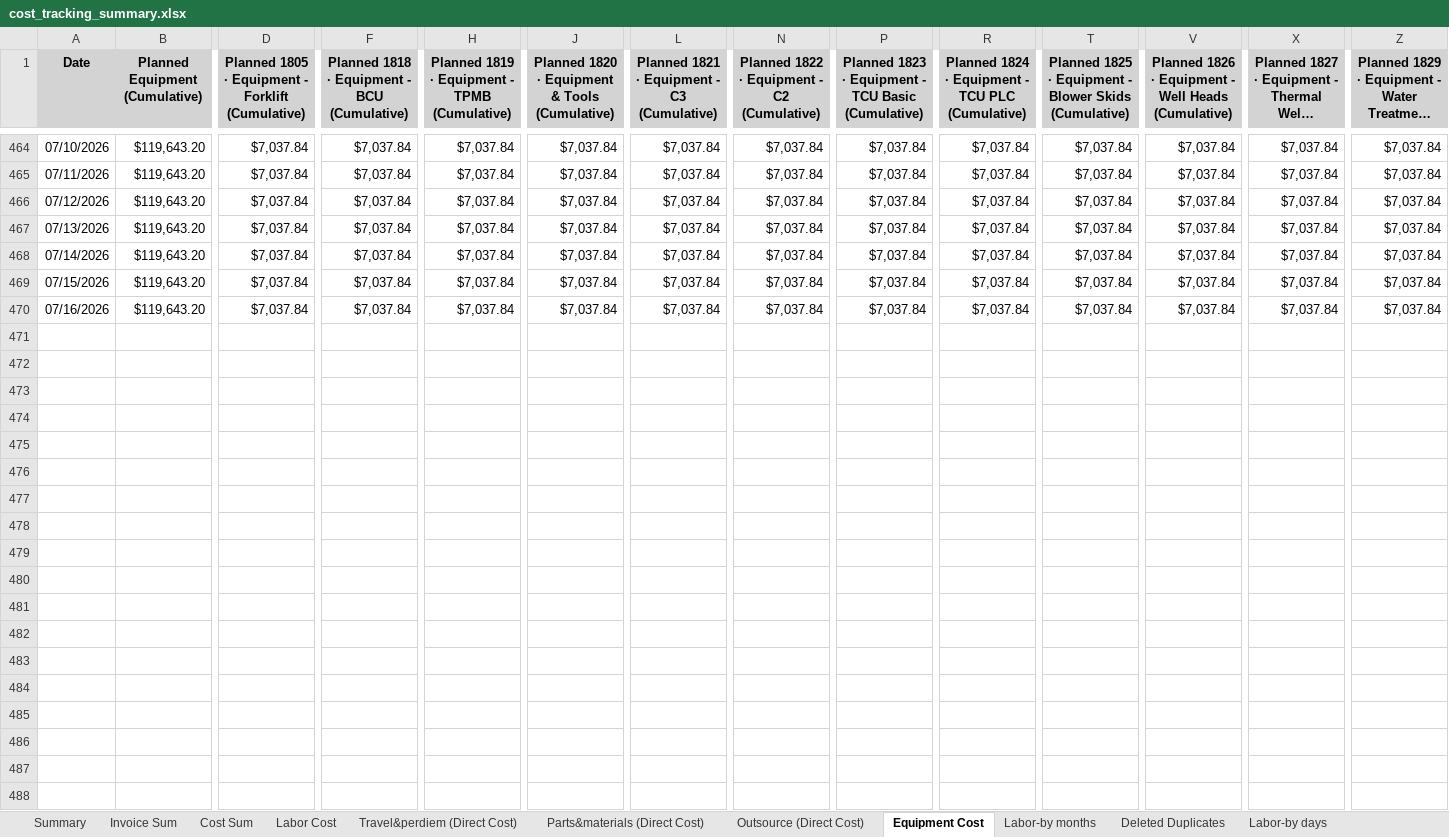
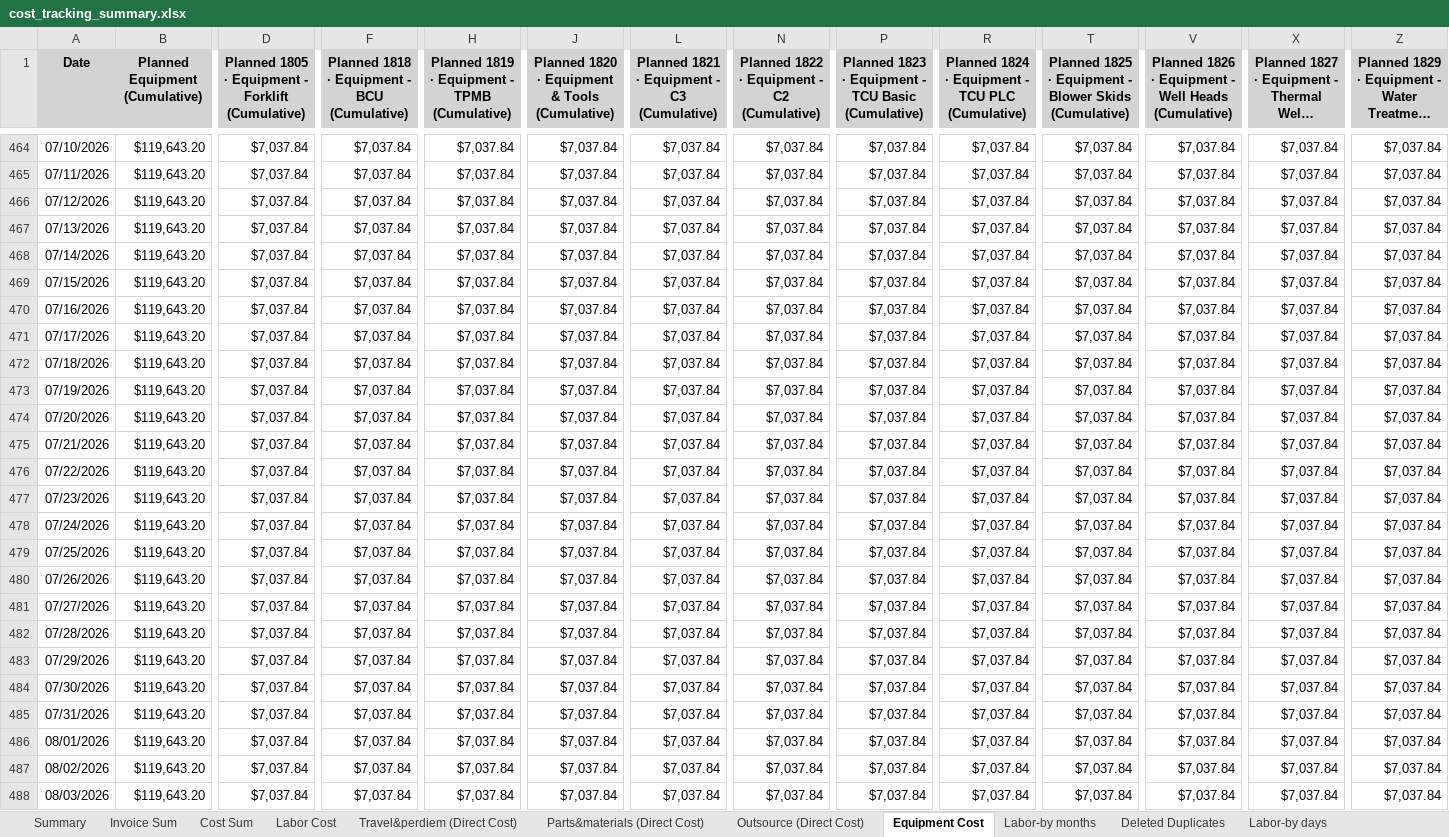
Before and after one commit to xiaosongchen1977/geo-project-tracker-ohio2025, an Excel workbook: cost_tracking_summary.xlsx, sheet Equipment Cost, drawn as a sheet; only a part is shown, gaps mark what is left out; long unchanged cells end in …; values as stored, in another font and other column widths than the file's, no borders; rows hold the shown columns only; the diff covers the shown part only; the diff names each change by its address in the sheet, - before the commit and + after, or states it on an @@ line.

```diff
--- a/cost_tracking_summary.xlsx (sheet Equipment Cost)
+++ b/cost_tracking_summary.xlsx (sheet Equipment Cost)
+row 471: 07/17/2026 | $119,643.20 | $7,037.84 | $7,037.84 | $7,037.84 | $7,037.84 | $7,037.84 | $7,037.84 | $7,037.84 | $7,037.84 | $7,037.84 | $7,037.84 | $7,037.84 | $7,037.84
+row 472: 07/18/2026 | $119,643.20 | $7,037.84 | $7,037.84 | $7,037.84 | $7,037.84 | $7,037.84 | $7,037.84 | $7,037.84 | $7,037.84 | $7,037.84 | $7,037.84 | $7,037.84 | $7,037.84
+row 473: 07/19/2026 | $119,643.20 | $7,037.84 | $7,037.84 | $7,037.84 | $7,037.84 | $7,037.84 | $7,037.84 | $7,037.84 | $7,037.84 | $7,037.84 | $7,037.84 | $7,037.84 | $7,037.84
+row 474: 07/20/2026 | $119,643.20 | $7,037.84 | $7,037.84 | $7,037.84 | $7,037.84 | $7,037.84 | $7,037.84 | $7,037.84 | $7,037.84 | $7,037.84 | $7,037.84 | $7,037.84 | $7,037.84
+row 475: 07/21/2026 | $119,643.20 | $7,037.84 | $7,037.84 | $7,037.84 | $7,037.84 | $7,037.84 | $7,037.84 | $7,037.84 | $7,037.84 | $7,037.84 | $7,037.84 | $7,037.84 | $7,037.84
+row 476: 07/22/2026 | $119,643.20 | $7,037.84 | $7,037.84 | $7,037.84 | $7,037.84 | $7,037.84 | $7,037.84 | $7,037.84 | $7,037.84 | $7,037.84 | $7,037.84 | $7,037.84 | $7,037.84
+row 477: 07/23/2026 | $119,643.20 | $7,037.84 | $7,037.84 | $7,037.84 | $7,037.84 | $7,037.84 | $7,037.84 | $7,037.84 | $7,037.84 | $7,037.84 | $7,037.84 | $7,037.84 | $7,037.84
+row 478: 07/24/2026 | $119,643.20 | $7,037.84 | $7,037.84 | $7,037.84 | $7,037.84 | $7,037.84 | $7,037.84 | $7,037.84 | $7,037.84 | $7,037.84 | $7,037.84 | $7,037.84 | $7,037.84
+row 479: 07/25/2026 | $119,643.20 | $7,037.84 | $7,037.84 | $7,037.84 | $7,037.84 | $7,037.84 | $7,037.84 | $7,037.84 | $7,037.84 | $7,037.84 | $7,037.84 | $7,037.84 | $7,037.84
+row 480: 07/26/2026 | $119,643.20 | $7,037.84 | $7,037.84 | $7,037.84 | $7,037.84 | $7,037.84 | $7,037.84 | $7,037.84 | $7,037.84 | $7,037.84 | $7,037.84 | $7,037.84 | $7,037.84
+row 481: 07/27/2026 | $119,643.20 | $7,037.84 | $7,037.84 | $7,037.84 | $7,037.84 | $7,037.84 | $7,037.84 | $7,037.84 | $7,037.84 | $7,037.84 | $7,037.84 | $7,037.84 | $7,037.84
+row 482: 07/28/2026 | $119,643.20 | $7,037.84 | $7,037.84 | $7,037.84 | $7,037.84 | $7,037.84 | $7,037.84 | $7,037.84 | $7,037.84 | $7,037.84 | $7,037.84 | $7,037.84 | $7,037.84
+row 483: 07/29/2026 | $119,643.20 | $7,037.84 | $7,037.84 | $7,037.84 | $7,037.84 | $7,037.84 | $7,037.84 | $7,037.84 | $7,037.84 | $7,037.84 | $7,037.84 | $7,037.84 | $7,037.84
+row 484: 07/30/2026 | $119,643.20 | $7,037.84 | $7,037.84 | $7,037.84 | $7,037.84 | $7,037.84 | $7,037.84 | $7,037.84 | $7,037.84 | $7,037.84 | $7,037.84 | $7,037.84 | $7,037.84
+row 485: 07/31/2026 | $119,643.20 | $7,037.84 | $7,037.84 | $7,037.84 | $7,037.84 | $7,037.84 | $7,037.84 | $7,037.84 | $7,037.84 | $7,037.84 | $7,037.84 | $7,037.84 | $7,037.84
+row 486: 08/01/2026 | $119,643.20 | $7,037.84 | $7,037.84 | $7,037.84 | $7,037.84 | $7,037.84 | $7,037.84 | $7,037.84 | $7,037.84 | $7,037.84 | $7,037.84 | $7,037.84 | $7,037.84
+row 487: 08/02/2026 | $119,643.20 | $7,037.84 | $7,037.84 | $7,037.84 | $7,037.84 | $7,037.84 | $7,037.84 | $7,037.84 | $7,037.84 | $7,037.84 | $7,037.84 | $7,037.84 | $7,037.84
+row 488: 08/03/2026 | $119,643.20 | $7,037.84 | $7,037.84 | $7,037.84 | $7,037.84 | $7,037.84 | $7,037.84 | $7,037.84 | $7,037.84 | $7,037.84 | $7,037.84 | $7,037.84 | $7,037.84
```
Also changed, not shown: 19 added rows, 2 removed rows and 342 edited cells elsewhere in this sheet, sheet Invoice Sum, sheet Outsource (Direct Cost), sheet Cost Sum, sheet Travel&perdiem (Direct Cost), sheet Labor-by days, sheet Deleted Duplicates, 4 more sheets.
